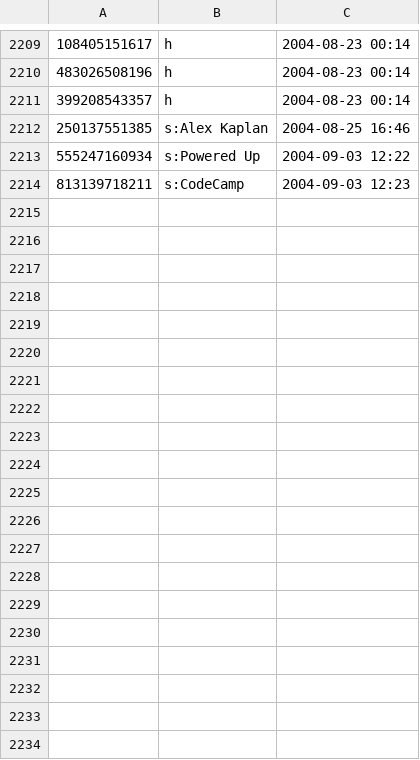
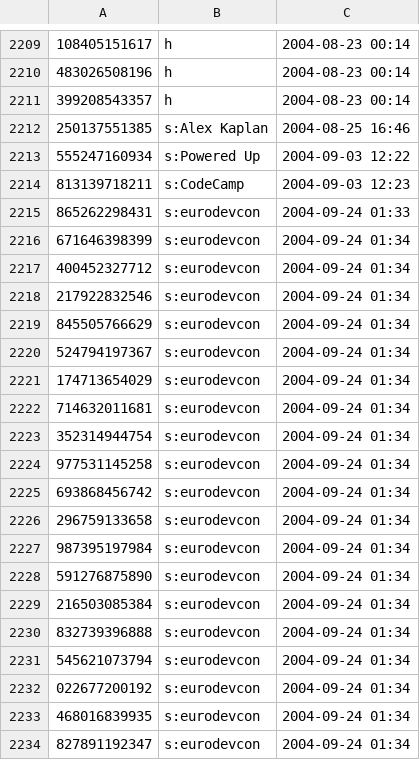
Before and after one commit to kjk/ipedia-palm, a CSV file: ipedia/tools/reg_codes.csv, drawn as a sheet; only a part is shown, gaps mark what is left out; the diff covers the shown part only; the diff names each change by its address in the sheet, - before the commit and + after, or states it on an @@ line.

Commit message:
regcodes for eurodevcon
git-svn-id: https://repo.kowalczyk.info/svn/ipedia/trunk@514 38655da0-86da-0310-9534-e79ea18dc88d

```diff
--- a/ipedia/tools/reg_codes.csv
+++ b/ipedia/tools/reg_codes.csv
+row 2215: 865262298431 | s:eurodevcon | 2004-09-24 01:33
+row 2216: 671646398399 | s:eurodevcon | 2004-09-24 01:34
+row 2217: 400452327712 | s:eurodevcon | 2004-09-24 01:34
+row 2218: 217922832546 | s:eurodevcon | 2004-09-24 01:34
+row 2219: 845505766629 | s:eurodevcon | 2004-09-24 01:34
+row 2220: 524794197367 | s:eurodevcon | 2004-09-24 01:34
+row 2221: 174713654029 | s:eurodevcon | 2004-09-24 01:34
+row 2222: 714632011681 | s:eurodevcon | 2004-09-24 01:34
+row 2223: 352314944754 | s:eurodevcon | 2004-09-24 01:34
+row 2224: 977531145258 | s:eurodevcon | 2004-09-24 01:34
+row 2225: 693868456742 | s:eurodevcon | 2004-09-24 01:34
+row 2226: 296759133658 | s:eurodevcon | 2004-09-24 01:34
+row 2227: 987395197984 | s:eurodevcon | 2004-09-24 01:34
+row 2228: 591276875890 | s:eurodevcon | 2004-09-24 01:34
+row 2229: 216503085384 | s:eurodevcon | 2004-09-24 01:34
+row 2230: 832739396888 | s:eurodevcon | 2004-09-24 01:34
+row 2231: 545621073794 | s:eurodevcon | 2004-09-24 01:34
+row 2232: 022677200192 | s:eurodevcon | 2004-09-24 01:34
+row 2233: 468016839935 | s:eurodevcon | 2004-09-24 01:34
+row 2234: 827891192347 | s:eurodevcon | 2004-09-24 01:34
```
Also changed, not shown: 11 added rows elsewhere in this file.
